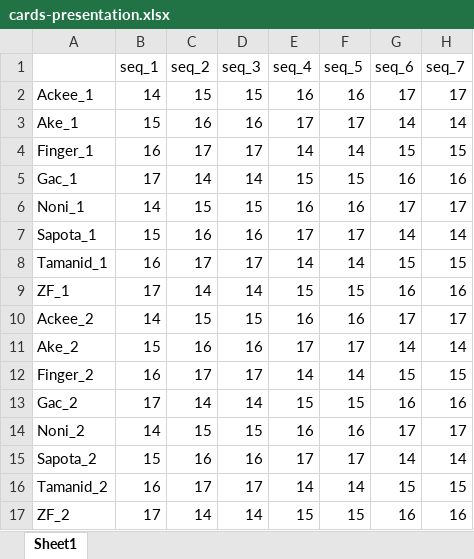
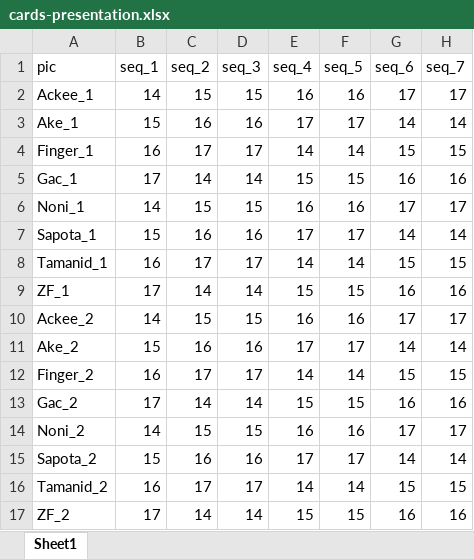
Before and after one commit to MysterionRise/python-dangerzone, an Excel workbook: src/cards-presentation/cards-presentation.xlsx, sheet Sheet1, drawn as a sheet; only a part is shown; values as stored, in another font and other column widths than the file's, no borders; the diff names each change by its address in the sheet, - before the commit and + after, or states it on an @@ line.

```diff
--- a/src/cards-presentation/cards-presentation.xlsx (sheet Sheet1)
+++ b/src/cards-presentation/cards-presentation.xlsx (sheet Sheet1)
-A1: (empty)
+A1: pic
```
Also changed, not shown: 4 other files.
